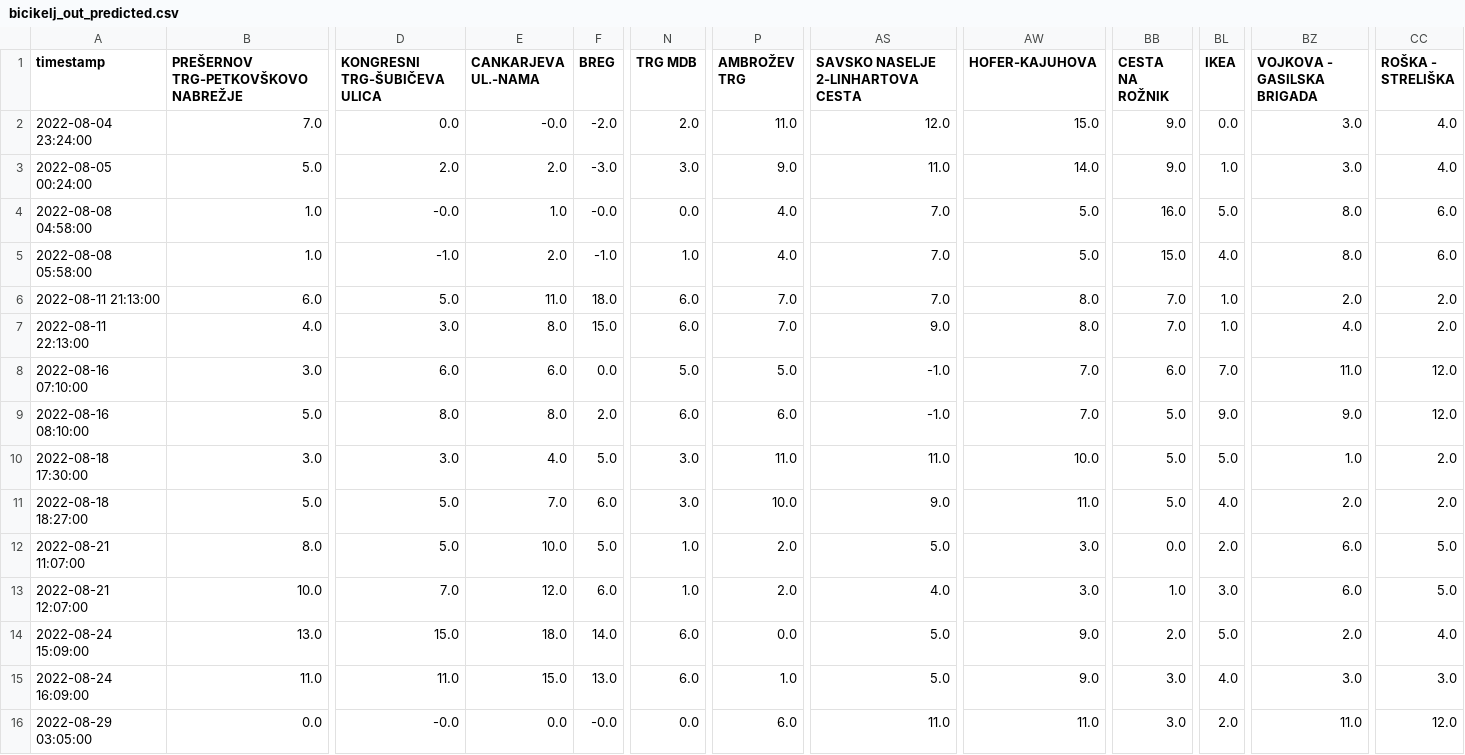
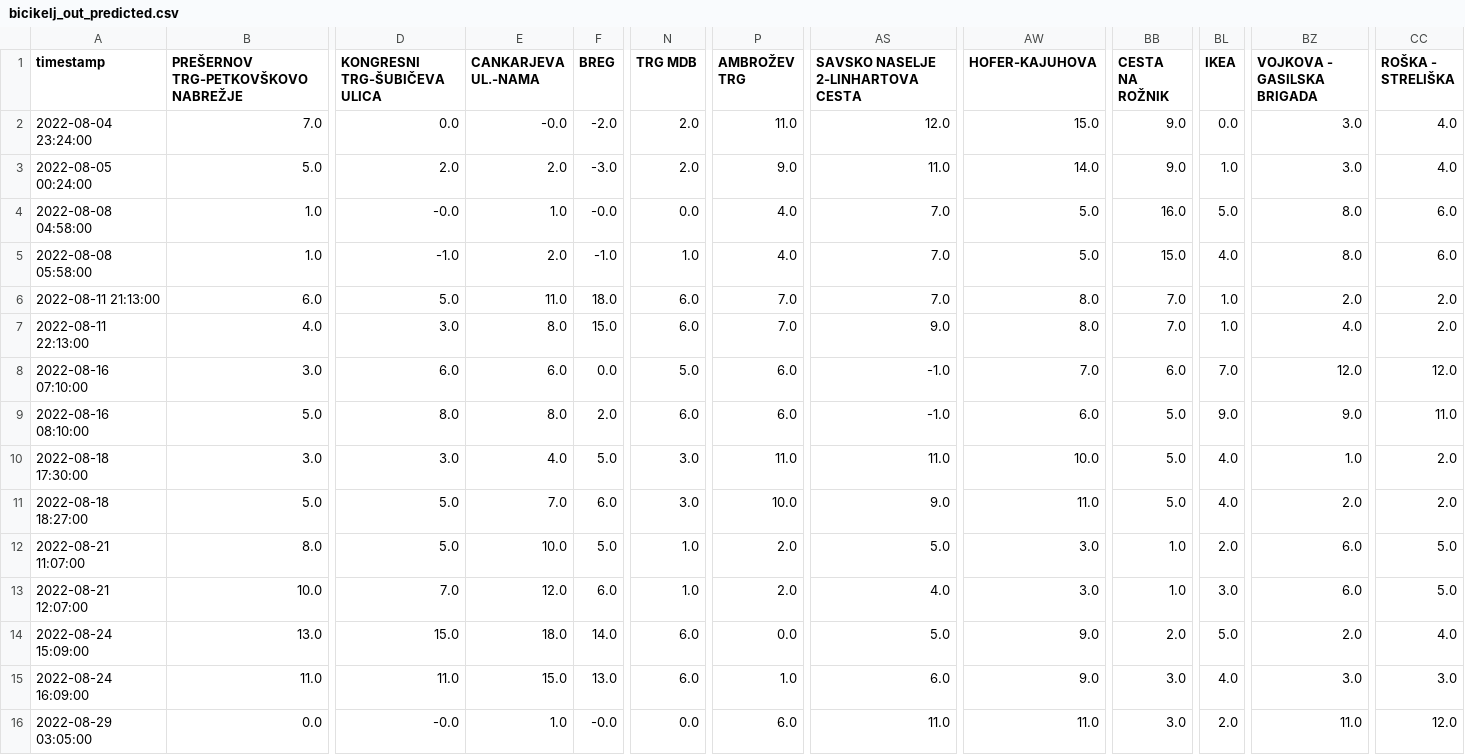
Before and after one commit to Zan-Infdata/bicikelj-UOZP, a CSV file: result/bicikelj_out_predicted.csv, drawn as a sheet; only a part is shown, gaps mark what is left out; the diff covers the shown part only; the diff names each change by its address in the sheet, - before the commit and + after, or states it on an @@ line.

```diff
--- a/result/bicikelj_out_predicted.csv
+++ b/result/bicikelj_out_predicted.csv
-N3 (TRG MDB): 3.0
+N3 (TRG MDB): 2.0
-P8 (AMBROŽEV TRG): 5.0
+P8 (AMBROŽEV TRG): 6.0
-BZ8 (VOJKOVA - GASILSKA BRIGADA): 11.0
+BZ8 (VOJKOVA - GASILSKA BRIGADA): 12.0
-AW9 (HOFER-KAJUHOVA): 7.0
+AW9 (HOFER-KAJUHOVA): 6.0
-CC9 (ROŠKA - STRELIŠKA): 12.0
+CC9 (ROŠKA - STRELIŠKA): 11.0
-BL10 (IKEA): 5.0
+BL10 (IKEA): 4.0
-BB12 (CESTA NA ROŽNIK): 0.0
+BB12 (CESTA NA ROŽNIK): 1.0
-AS15: 5.0
+AS15: 6.0
-E16 (CANKARJEVA UL.-NAMA): 0.0
+E16 (CANKARJEVA UL.-NAMA): 1.0
```
Also changed, not shown: 26 edited cells elsewhere in this file, 1 other file.
